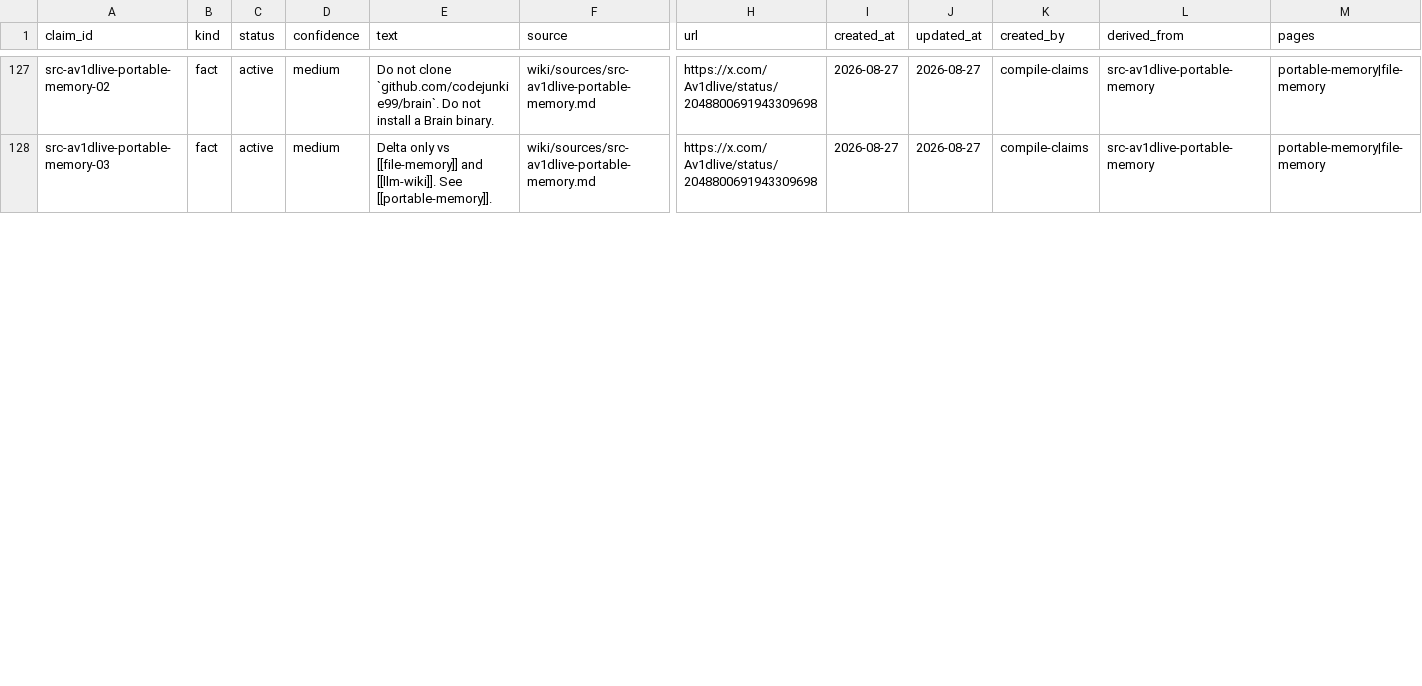
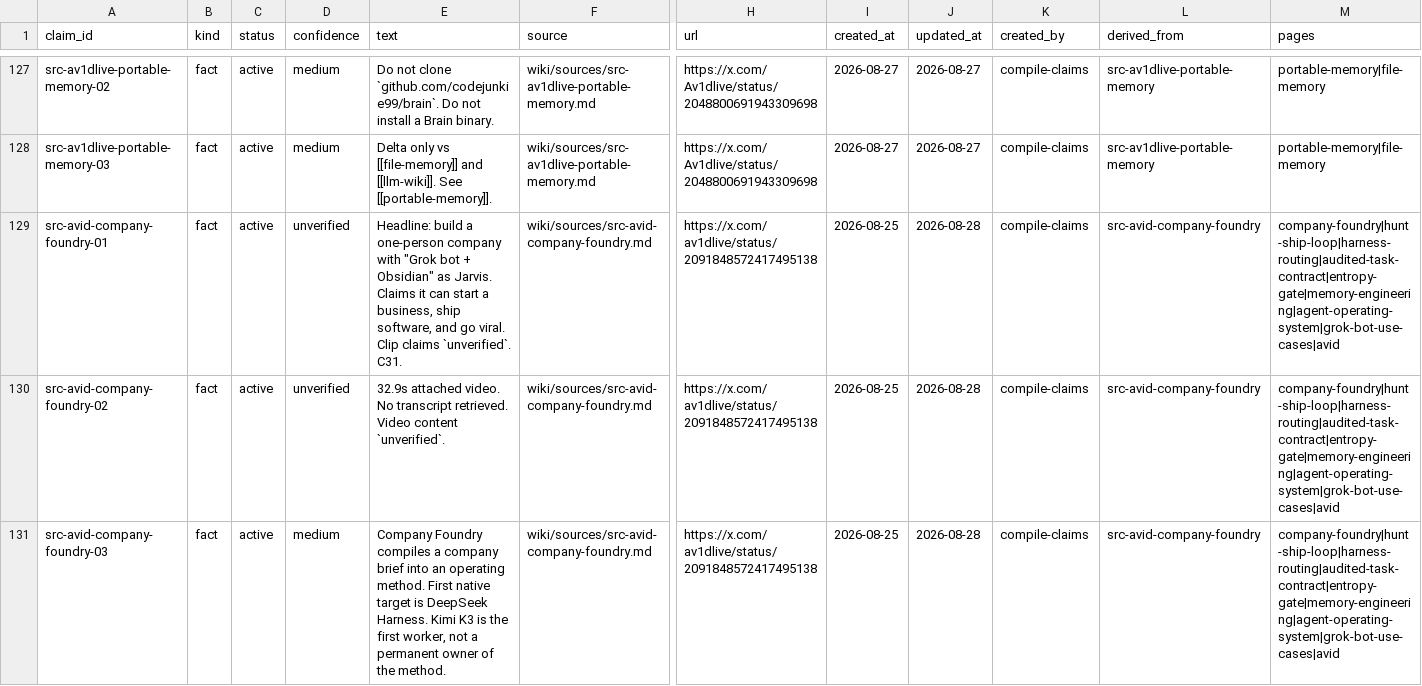
Before and after one commit to elan7192/second-brain, a CSV file: wiki/claims.csv, drawn as a sheet; only a part is shown, gaps mark what is left out; rows hold the shown columns only; the diff covers the shown part only; the diff names each change by its address in the sheet, - before the commit and + after, or states it on an @@ line.

```diff
--- a/wiki/claims.csv
+++ b/wiki/claims.csv
+row 129: src-avid-company-foundry-01 | fact | active | unverified | Headline: build a one-person company with "Grok bot + Obsidian" as Jarvis. Claims it can start a business, ship software, and go viral. Clip claims `unverified`. C31. | wiki/sources/src-avid-company-foundry.md | https://x.com/av1dlive/status/2091848572417495138 | 2026-08-25 | 2026-08-28 | compile-claims | src-avid-company-foundry | company-foundry|hunt-ship-loop|harness-routing|audited-task-contract|entropy-gate|memory-engineering|agent-operating-system|grok-bot-use-cases|avid
+row 130: src-avid-company-foundry-02 | fact | active | unverified | 32.9s attached video. No transcript retrieved. Video content `unverified`. | wiki/sources/src-avid-company-foundry.md | https://x.com/av1dlive/status/2091848572417495138 | 2026-08-25 | 2026-08-28 | compile-claims | src-avid-company-foundry | company-foundry|hunt-ship-loop|harness-routing|audited-task-contract|entropy-gate|memory-engineering|agent-operating-system|grok-bot-use-cases|avid
+row 131: src-avid-company-foundry-03 | fact | active | medium | Company Foundry compiles a company brief into an operating method. First native target is DeepSeek Harness. Kimi K3 is the first worker, not a permanent owner of the method. | wiki/sources/src-avid-company-foundry.md | https://x.com/av1dlive/status/2091848572417495138 | 2026-08-25 | 2026-08-28 | compile-claims | src-avid-company-foundry | company-foundry|hunt-ship-loop|harness-routing|audited-task-contract|entropy-gate|memory-engineering|agent-operating-system|grok-bot-use-cases|avid
```
Also changed, not shown: 4 added rows and 2 edited cells elsewhere in this file, 29 other files.
